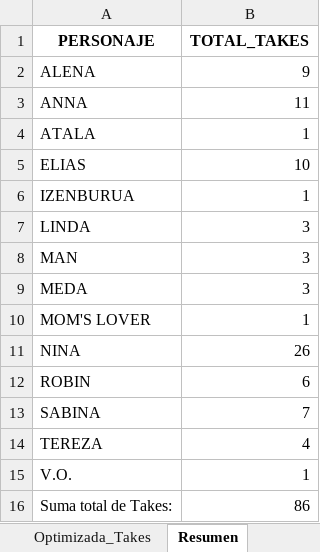
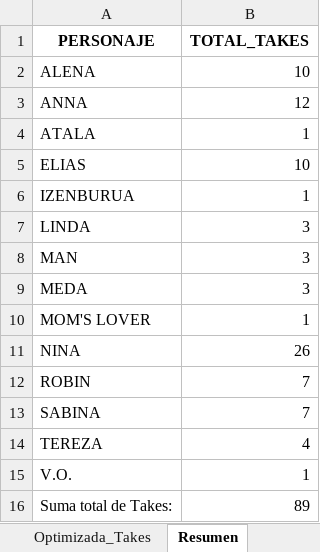
Before and after one commit to StablePeru/TakeApp, an Excel workbook: prop_optimizada.xlsx, sheet Resumen, drawn as a sheet; values as stored, in another font and other column widths than the file's, no borders; the diff names each change by its address in the sheet, - before the commit and + after, or states it on an @@ line.

```diff
--- a/prop_optimizada.xlsx (sheet Resumen)
+++ b/prop_optimizada.xlsx (sheet Resumen)
-B2 (TOTAL_TAKES): 9
+B2 (TOTAL_TAKES): 10
-B3 (TOTAL_TAKES): 11
+B3 (TOTAL_TAKES): 12
-B12 (TOTAL_TAKES): 6
+B12 (TOTAL_TAKES): 7
-B16 (TOTAL_TAKES): 86
+B16 (TOTAL_TAKES): 89
```
Also changed, not shown: sheet Optimizada_Takes, 1 other file.
